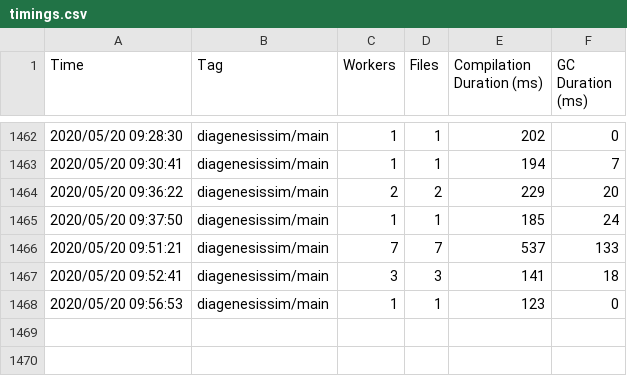
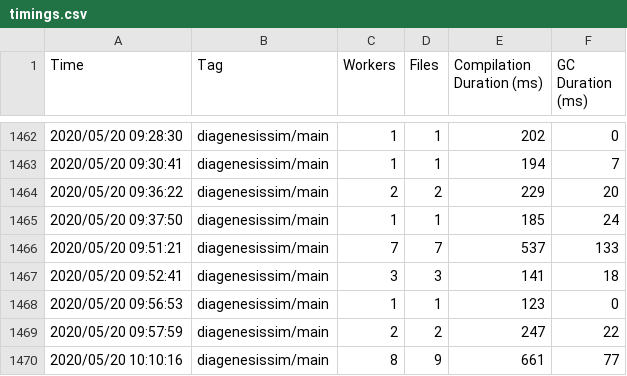
Before and after one commit to johnlab-research/conus, a CSV file: .hydra/idea/timings.csv, drawn as a sheet; only a part is shown, gaps mark what is left out.

Commit message:
Grid values implemented and working

```diff
--- a/.hydra/idea/timings.csv
+++ b/.hydra/idea/timings.csv
@@ -1468 +1468,3 @@ Time, Tag, Workers, Files, Compilation Duration (ms), GC Duration (ms)
 2020/05/20 09:56:53,        diagenesissim/main,   1,     1,       123,         0
+2020/05/20 09:57:59,        diagenesissim/main,   2,     2,       247,        22
+2020/05/20 10:10:16,        diagenesissim/main,   8,     9,       661,        77
```
Also changed, not shown: 6 other files.
